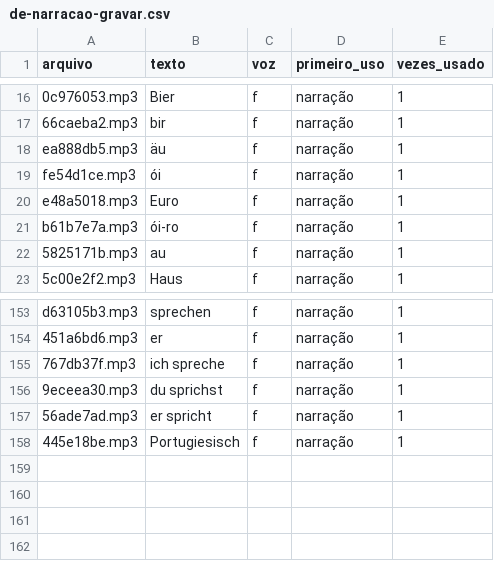
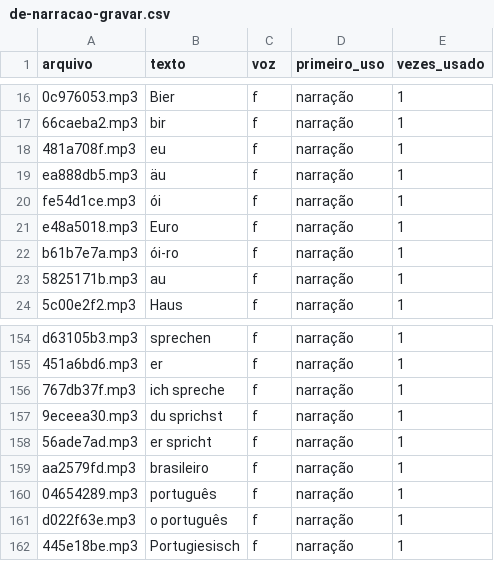
Before and after one commit to FelipeVRosa/Linvuu, a CSV file: content/audio/de-narracao-gravar.csv, drawn as a sheet; only a part is shown, gaps mark what is left out; the diff names each change by its address in the sheet, - before the commit and + after, or states it on an @@ line.

```diff
--- a/content/audio/de-narracao-gravar.csv
+++ b/content/audio/de-narracao-gravar.csv
+row 18: 481a708f.mp3 | eu | f | narração | 1
+row 159: aa2579fd.mp3 | brasileiro | f | narração | 1
+row 160: 04654289.mp3 | português | f | narração | 1
+row 161: d022f63e.mp3 | o português | f | narração | 1
```
Also changed, not shown: content/audio/en-narracao-gravar.csv, content/audio/es-narracao-gravar.csv, 7 other files.
